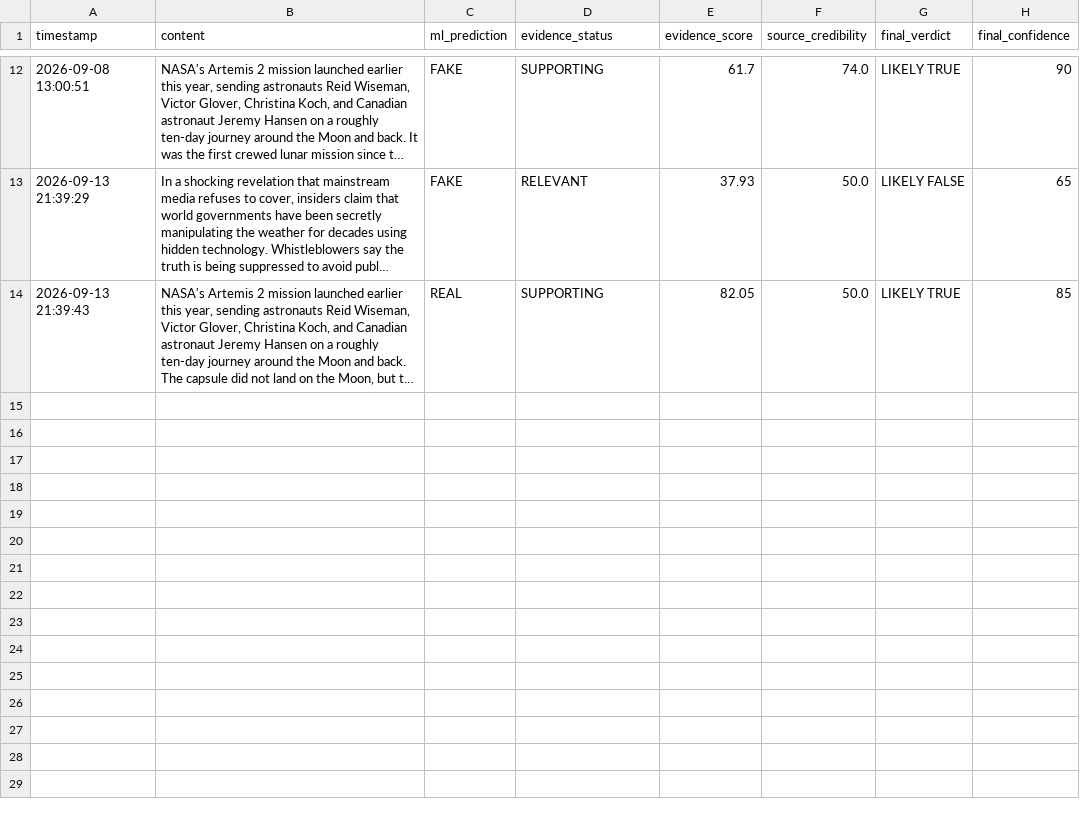
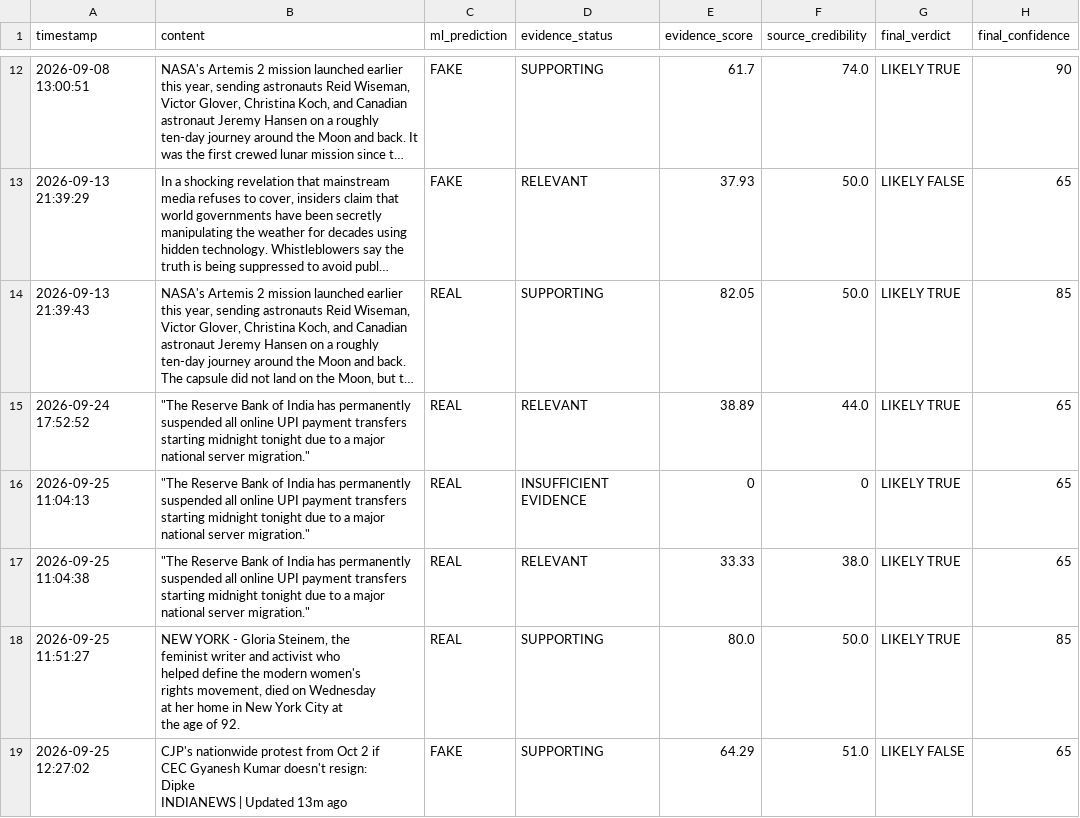
Before and after one commit to ajaykumar-011/Fake_Content_Detection, a CSV file: data/detection_history.csv, drawn as a sheet; only a part is shown, gaps mark what is left out; long unchanged cells end in …; ↵ is a line break in a cell; the diff covers the shown part only; the diff names each change by its address in the sheet, - before the commit and + after, or states it on an @@ line.

```diff
--- a/data/detection_history.csv
+++ b/data/detection_history.csv
+row 15: 2026-09-24 17:52:52 | "The Reserve Bank of India has permanently suspended all online UPI payment transfers starting midnight tonight due to a major national server migration." | REAL | RELEVANT | 38.89 | 44.0 | LIKELY TRUE | 65
+row 16: 2026-09-25 11:04:13 | "The Reserve Bank of India has permanently suspended all online UPI payment transfers starting midnight tonight due to a major national server migration." | REAL | INSUFFICIENT EVIDENCE | 0 | 0 | LIKELY TRUE | 65
+row 17: 2026-09-25 11:04:38 | "The Reserve Bank of India has permanently suspended all online UPI payment transfers starting midnight tonight due to a major national server migration." | REAL | RELEVANT | 33.33 | 38.0 | LIKELY TRUE | 65
+row 18: 2026-09-25 11:51:27 | NEW YORK - Gloria Steinem, the ↵ feminist writer and activist who ↵ helped define the modern women's ↵ rights movement, died on Wednesday ↵ at her home in New York City at ↵ the age of 92. | REAL | SUPPORTING | 80.0 | 50.0 | LIKELY TRUE | 85
+row 19: 2026-09-25 12:27:02 | CJP's nationwide protest from Oct 2 if ↵ CEC Gyanesh Kumar doesn't resign: ↵ Dipke ↵ INDIANEWS | Updated 13m ago | FAKE | SUPPORTING | 64.29 | 51.0 | LIKELY FALSE | 65
```
Also changed, not shown: 4 added rows elsewhere in this file, 3 other files.
